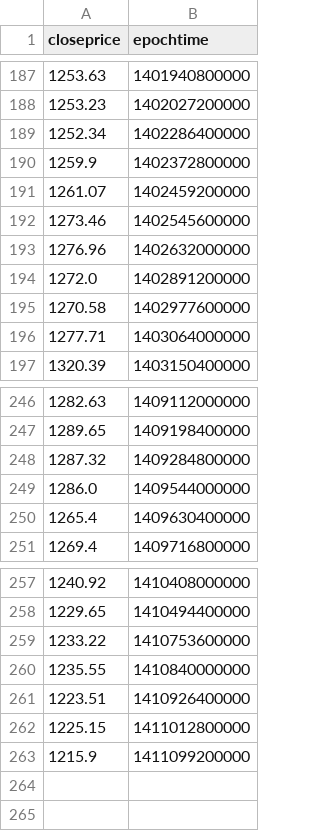
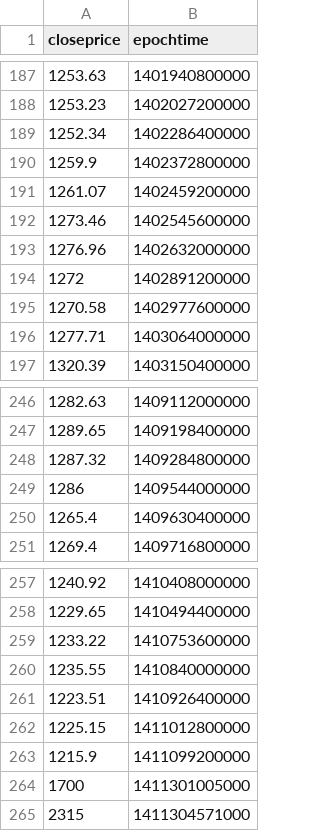
Before and after one commit to randlow/LY, a CSV file: scraped/gold.csv, drawn as a sheet; only a part is shown, gaps mark what is left out.

```diff
--- a/scraped/gold.csv
+++ b/scraped/gold.csv
@@ -193,3 +193,3 @@ closeprice,epochtime
 1276.96,1402632000000
-1272.0,1402891200000
+1272,1402891200000
 1270.58,1402977600000
@@ -248,3 +248,3 @@ closeprice,epochtime
 1287.32,1409284800000
-1286.0,1409544000000
+1286,1409544000000
 1265.4,1409630400000
@@ -263 +263,3 @@ closeprice,epochtime
 1215.9,1411099200000
+1700,1411301005000
+2315,1411304571000
```
Also changed, not shown: 3 other files.
